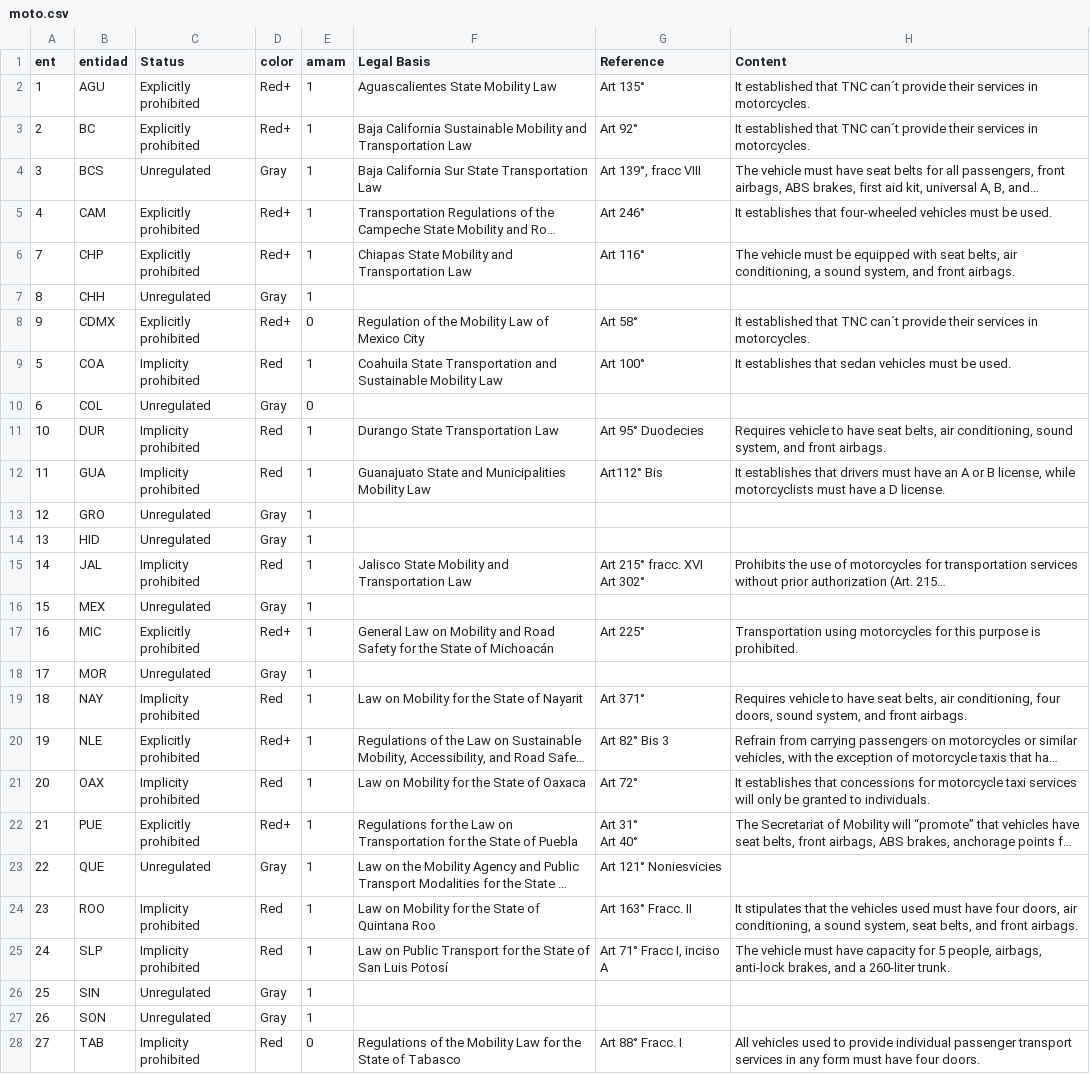
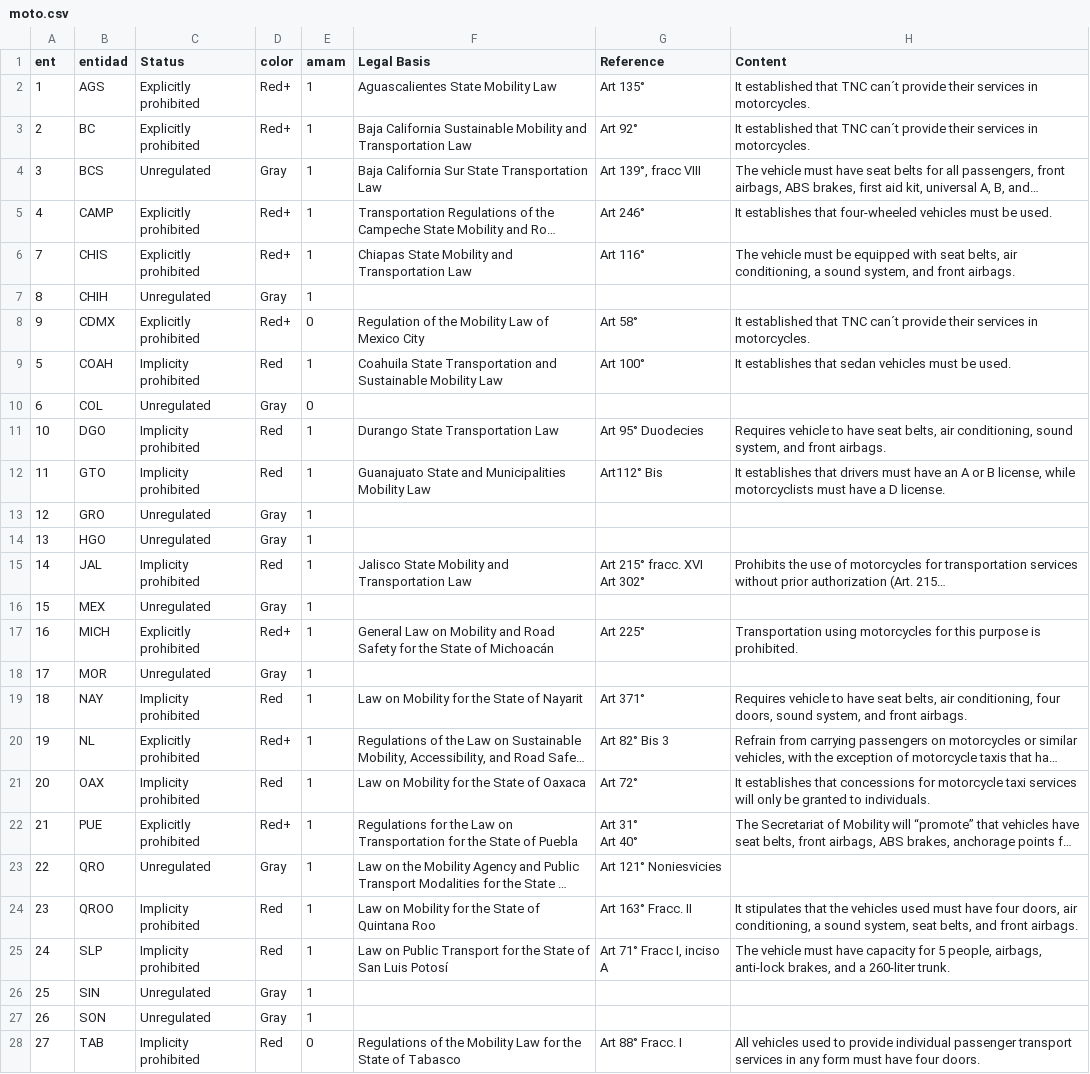
Before and after one commit to aabiatrujillo/state-dashboard, a CSV file: moto.csv, drawn as a sheet; only a part is shown; long unchanged cells end in …; the diff covers the shown part only; the diff names each change by its address in the sheet, - before the commit and + after, or states it on an @@ line.

```diff
--- a/moto.csv
+++ b/moto.csv
-B2 (entidad): AGU
+B2 (entidad): AGS
-B5 (entidad): CAM
+B5 (entidad): CAMP
-B6 (entidad): CHP
+B6 (entidad): CHIS
-B7 (entidad): CHH
+B7 (entidad): CHIH
-B9 (entidad): COA
+B9 (entidad): COAH
-B11 (entidad): DUR
+B11 (entidad): DGO
-B12 (entidad): GUA
+B12 (entidad): GTO
-B14 (entidad): HID
+B14 (entidad): HGO
-B17 (entidad): MIC
+B17 (entidad): MICH
-B20 (entidad): NLE
+B20 (entidad): NL
-B23 (entidad): QUE
+B23 (entidad): QRO
-B24 (entidad): ROO
+B24 (entidad): QROO
```
Also changed, not shown: 2 edited cells elsewhere in this file, datos.csv, 5 other files.
